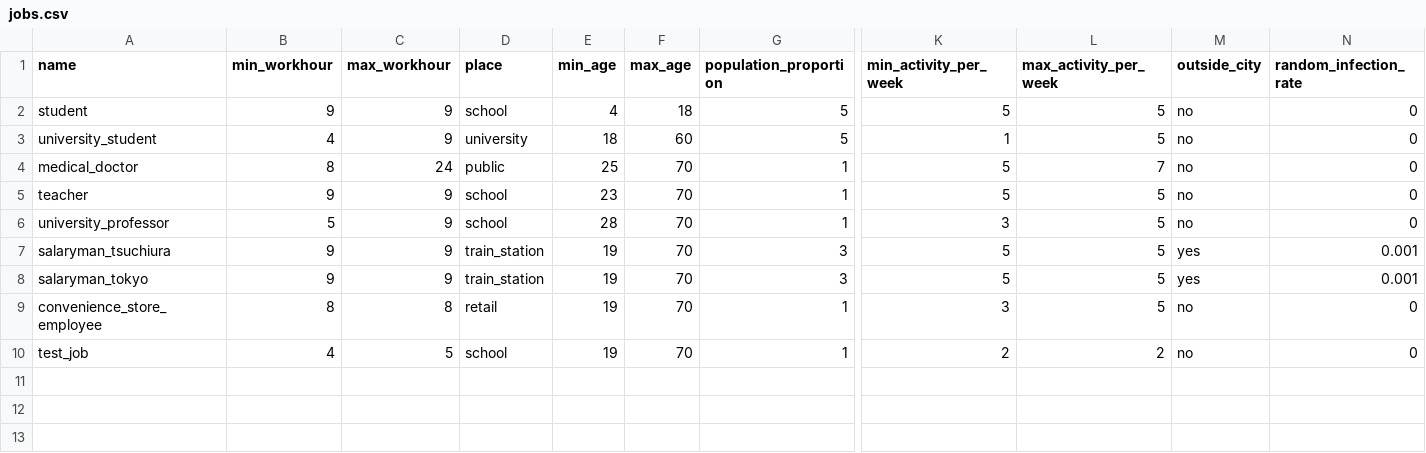
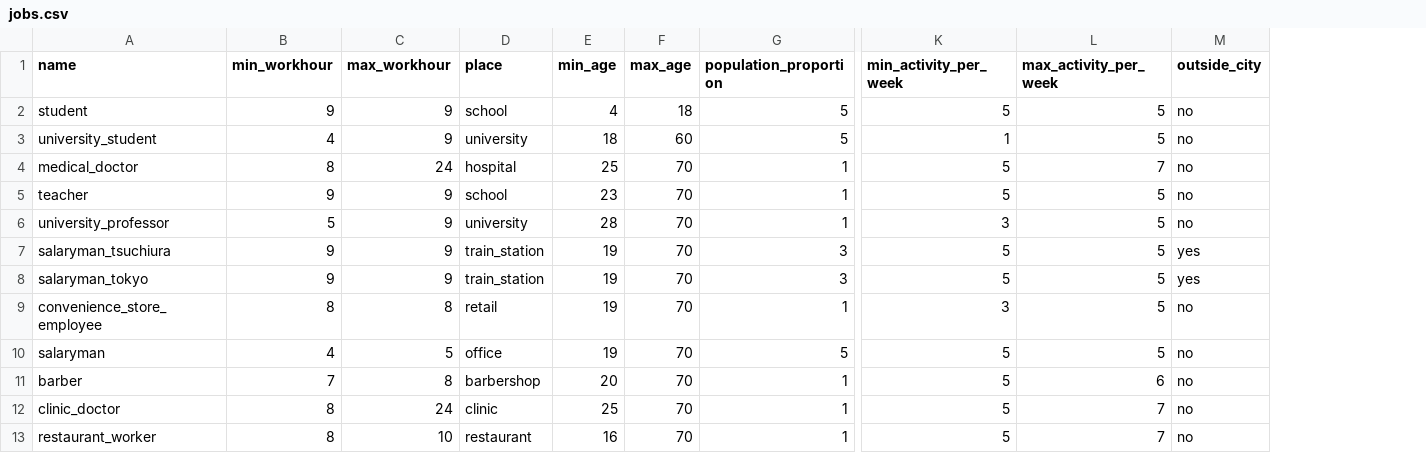
Before and after one commit to rithgroove/Epidemicon, a CSV file: config/jobs.csv, drawn as a sheet; only a part is shown, gaps mark what is left out; removed rows and columns are numbered as before the commit, all else as after; rows hold the shown columns only; the diff names each change by its address in the sheet, - before the commit and + after, or states it on an @@ line.

```diff
--- a/config/jobs.csv
+++ b/config/jobs.csv
-column N (random_infection_rate), rows 2-9: 0 | 0 | 0 | 0 | 0 | 0.001 | 0.001 | 0
-D4 (place): public
+D4 (place): hospital
-D6 (place): school
+D6 (place): university
-row 10: test_job | 4 | 5 | school | 19 | 70 | 1 | 2 | 2 | no | 0
+row 10: salaryman | 4 | 5 | office | 19 | 70 | 5 | 5 | 5 | no
+row 11: barber | 7 | 8 | barbershop | 20 | 70 | 1 | 5 | 6 | no
+row 12: clinic_doctor | 8 | 24 | clinic | 25 | 70 | 1 | 5 | 7 | no
+row 13: restaurant_worker | 8 | 10 | restaurant | 16 | 70 | 1 | 5 | 7 | no
```
Also changed, not shown: 8 other files.
